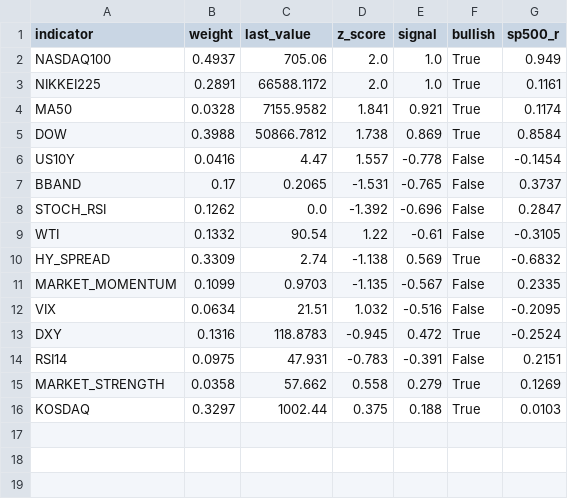
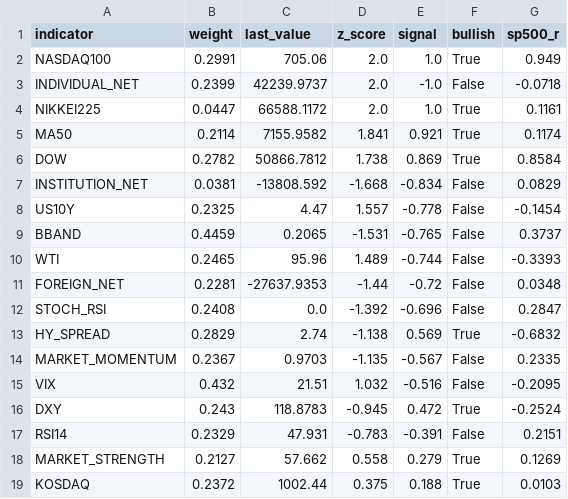
Before and after one commit to HwangatWork/AI-Analyzer, a CSV file: output/market_signals.csv, drawn as a sheet.

```diff
--- a/output/market_signals.csv
+++ b/output/market_signals.csv
@@ -1,16 +1,19 @@
 indicator,weight,last_value,z_score,signal,bullish,sp500_r
-NASDAQ100,0.4937,705.06,2.0,1.0,True,0.949
-NIKKEI225,0.2891,66588.1172,2.0,1.0,True,0.1161
-MA50,0.0328,7155.9582,1.841,0.921,True,0.1174
-DOW,0.3988,50866.7812,1.738,0.869,True,0.8584
-US10Y,0.0416,4.47,1.557,-0.778,False,-0.1454
-BBAND,0.17,0.2065,-1.531,-0.765,False,0.3737
-STOCH_RSI,0.1262,0.0,-1.392,-0.696,False,0.2847
-WTI,0.1332,90.54,1.22,-0.61,False,-0.3105
-HY_SPREAD,0.3309,2.74,-1.138,0.569,True,-0.6832
-MARKET_MOMENTUM,0.1099,0.9703,-1.135,-0.567,False,0.2335
-VIX,0.0634,21.51,1.032,-0.516,False,-0.2095
-DXY,0.1316,118.8783,-0.945,0.472,True,-0.2524
-RSI14,0.0975,47.931,-0.783,-0.391,False,0.2151
-MARKET_STRENGTH,0.0358,57.662,0.558,0.279,True,0.1269
-KOSDAQ,0.3297,1002.44,0.375,0.188,True,0.0103
+NASDAQ100,0.2991,705.06,2.0,1.0,True,0.949
+INDIVIDUAL_NET,0.2399,42239.9737,2.0,-1.0,False,-0.0718
+NIKKEI225,0.0447,66588.1172,2.0,1.0,True,0.1161
+MA50,0.2114,7155.9582,1.841,0.921,True,0.1174
+DOW,0.2782,50866.7812,1.738,0.869,True,0.8584
+INSTITUTION_NET,0.0381,-13808.592,-1.668,-0.834,False,0.0829
+US10Y,0.2325,4.47,1.557,-0.778,False,-0.1454
+BBAND,0.4459,0.2065,-1.531,-0.765,False,0.3737
+WTI,0.2465,95.96,1.489,-0.744,False,-0.3393
+FOREIGN_NET,0.2281,-27637.9353,-1.44,-0.72,False,0.0348
+STOCH_RSI,0.2408,0.0,-1.392,-0.696,False,0.2847
+HY_SPREAD,0.2829,2.74,-1.138,0.569,True,-0.6832
+MARKET_MOMENTUM,0.2367,0.9703,-1.135,-0.567,False,0.2335
+VIX,0.432,21.51,1.032,-0.516,False,-0.2095
+DXY,0.243,118.8783,-0.945,0.472,True,-0.2524
+RSI14,0.2329,47.931,-0.783,-0.391,False,0.2151
+MARKET_STRENGTH,0.2127,57.662,0.558,0.279,True,0.1269
+KOSDAQ,0.2372,1002.44,0.375,0.188,True,0.0103
```
Also changed, not shown: output/indicator_ranking.csv, output/stock_analysis.csv, 11 other files.
